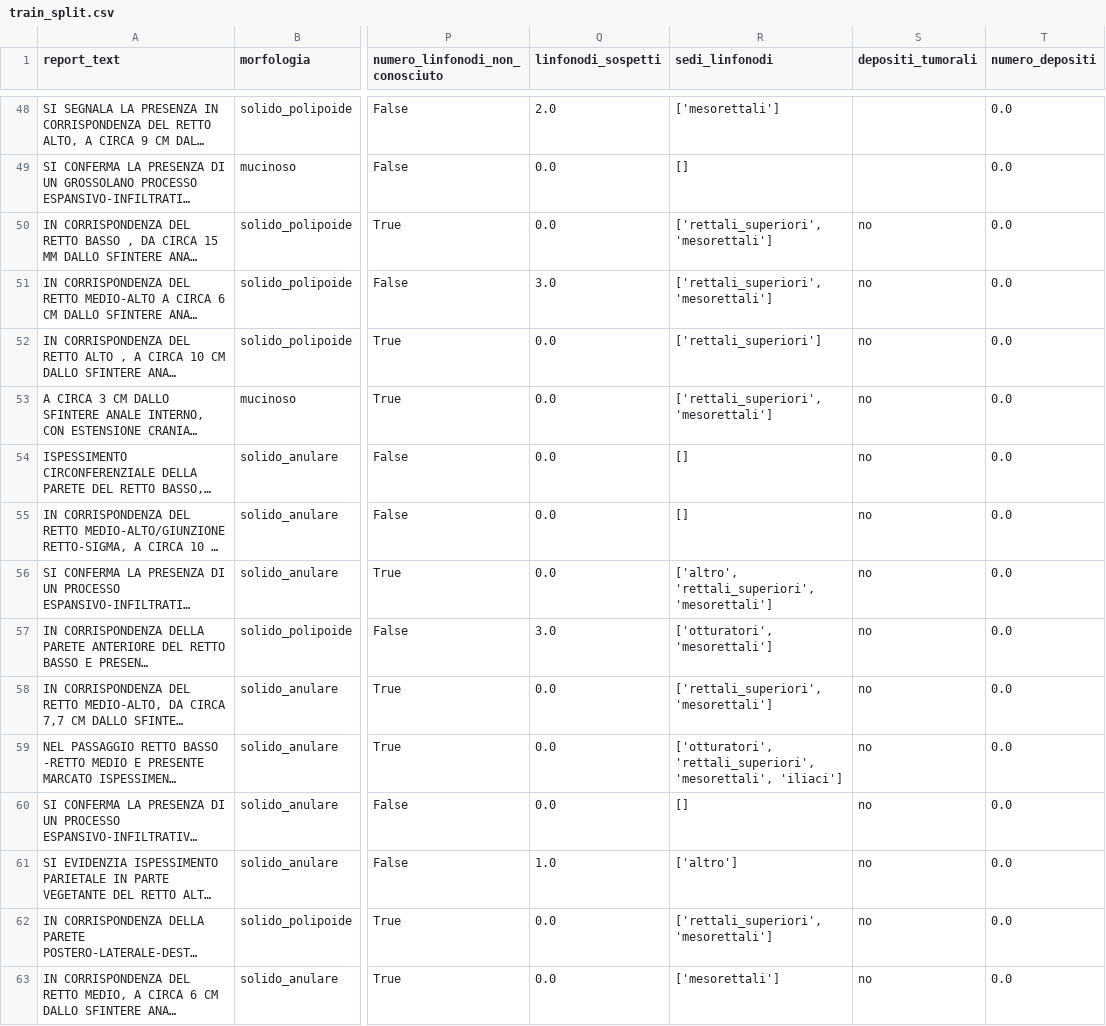
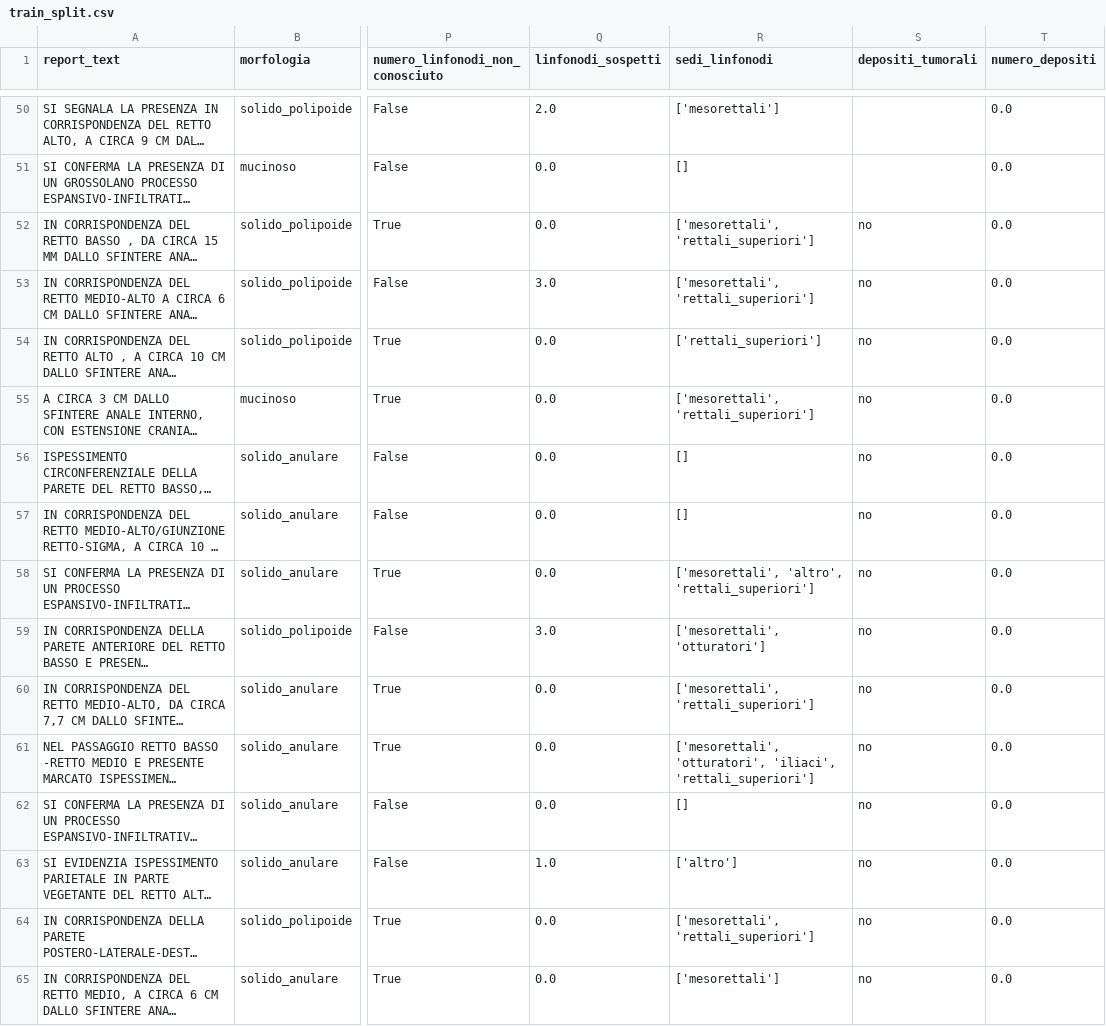
Before and after one commit to iltramont/PRIN, a CSV file: data/train_split.csv, drawn as a sheet; only a part is shown, gaps mark what is left out; long unchanged cells end in …; addresses are those after the commit; the diff covers the shown part only; the diff names each change by its address in the sheet, - before the commit and + after, or states it on an @@ line.

```diff
--- a/data/train_split.csv
+++ b/data/train_split.csv
-R52:R53 (sedi_linfonodi): ['rettali_superiori', 'mesorettali']
+R52:R53 (sedi_linfonodi): ['mesorettali', 'rettali_superiori']
-R55 (sedi_linfonodi): ['rettali_superiori', 'mesorettali']
+R55 (sedi_linfonodi): ['mesorettali', 'rettali_superiori']
-R58 (sedi_linfonodi): ['altro', 'rettali_superiori', 'mesorettali']
+R58 (sedi_linfonodi): ['mesorettali', 'altro', 'rettali_superiori']
-R59 (sedi_linfonodi): ['otturatori', 'mesorettali']
+R59 (sedi_linfonodi): ['mesorettali', 'otturatori']
-R60 (sedi_linfonodi): ['rettali_superiori', 'mesorettali']
+R60 (sedi_linfonodi): ['mesorettali', 'rettali_superiori']
-R61 (sedi_linfonodi): ['otturatori', 'rettali_superiori', 'mesorettali', 'iliaci']
+R61 (sedi_linfonodi): ['mesorettali', 'otturatori', 'iliaci', 'rettali_superiori']
-R64 (sedi_linfonodi): ['rettali_superiori', 'mesorettali']
+R64 (sedi_linfonodi): ['mesorettali', 'rettali_superiori']
```
Also changed, not shown: 3 added rows and 40 edited cells elsewhere in this file, data/test_split.csv, 20 other files.
